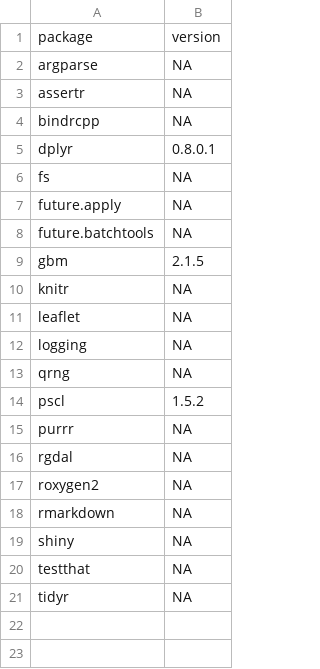
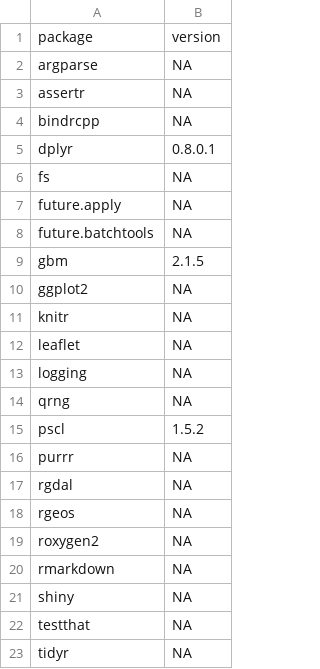
Before and after one commit to comses/megadapt, a CSV file: src/r/package.csv, drawn as a sheet; the diff names each change by its address in the sheet, - before the commit and + after, or states it on an @@ line.

Commit message:
Added shiny plotting dependencies

```diff
--- a/src/r/package.csv
+++ b/src/r/package.csv
+row 10: ggplot2 | NA
+row 18: rgeos | NA
```
